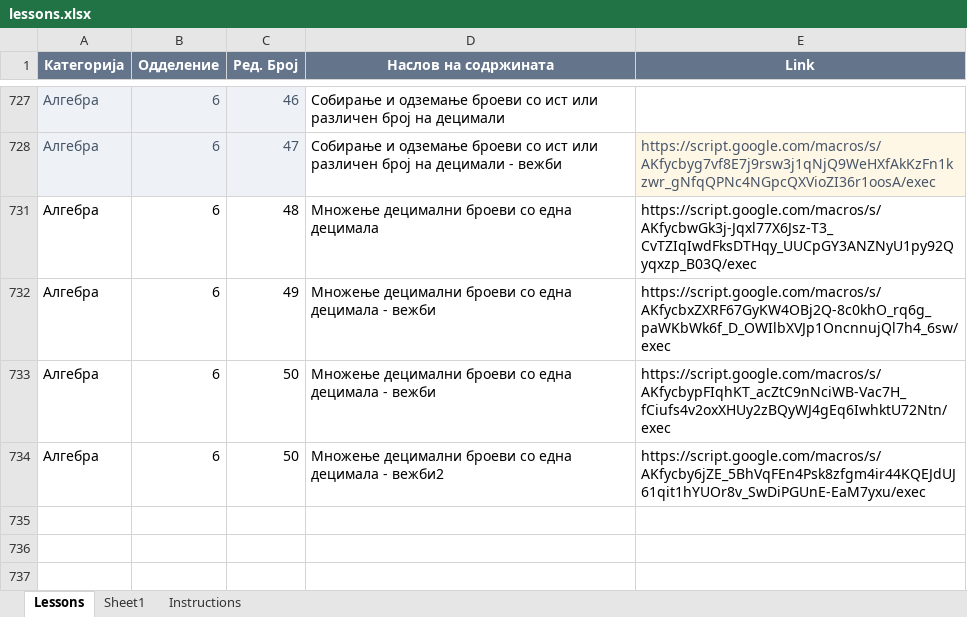
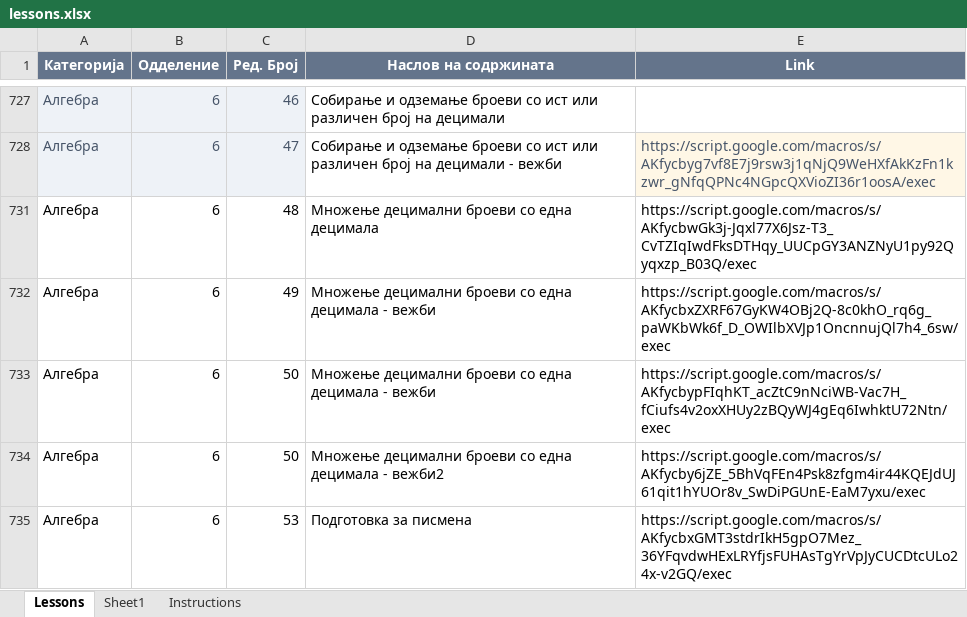
Before and after one commit to IK-cod/Matematika, an Excel workbook: data/lessons.xlsx, sheet Lessons, drawn as a sheet; only a part is shown, gaps mark what is left out; values as stored, in another font and other column widths than the file's, no borders; table styles not drawn; the diff names each change by its address in the sheet, - before the commit and + after, or states it on an @@ line.

Commit message:
Add files via upload

```diff
--- a/data/lessons.xlsx (sheet Lessons)
+++ b/data/lessons.xlsx (sheet Lessons)
+row 735: Алгебра | 6 | 53 | Подготовка за писмена | https://script.google.com/macros/s/AKfycbxGMT3stdrIkH5gpO7Mez_36YFqvdwHExLRYfjsFUHAsTgYrVpJyCUCDtcULo24x-v2GQ/exec
```
